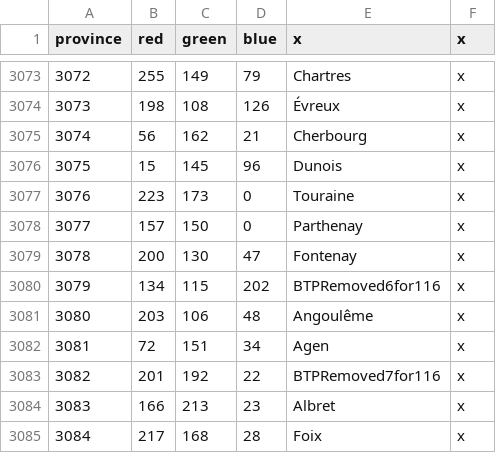
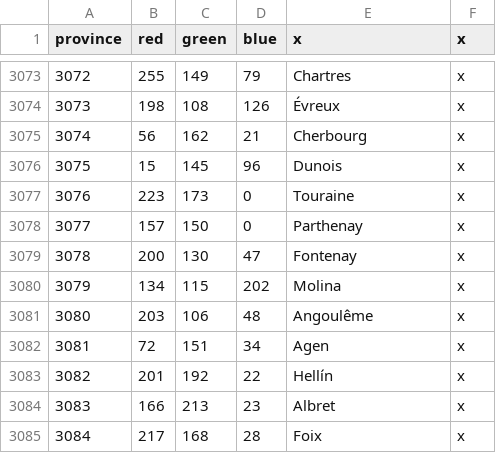
Before and after one commit to AlejandroGiner/Lux-in-Tenebris, a CSV file: map/definition.csv, drawn as a sheet; only a part is shown, gaps mark what is left out.

```diff
--- a/map/definition.csv
+++ b/map/definition.csv
@@ -3079,6 +3079,6 @@ province;red;green;blue;x;x
 3078;200;130;47;Fontenay;x
-3079;134;115;202;BTPRemoved6for116;x
+3079;134;115;202;Molina;x
 3080;203;106;48;Angoulême;x
 3081;72;151;34;Agen;x
-3082;201;192;22;BTPRemoved7for116;x
+3082;201;192;22;Hellín;x
 3083;166;213;23;Albret;x
```
Also changed, not shown: 17 other files.
